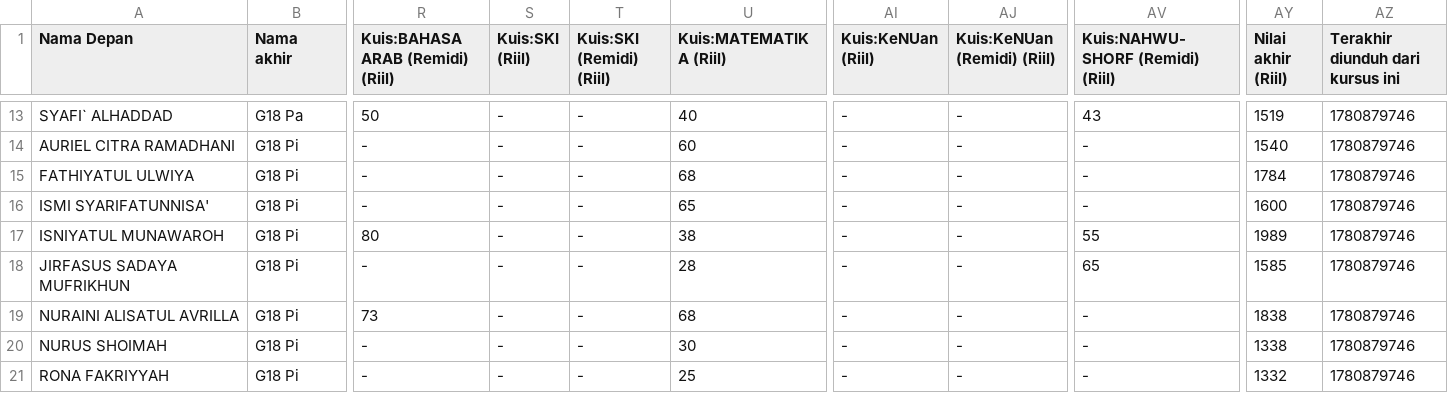
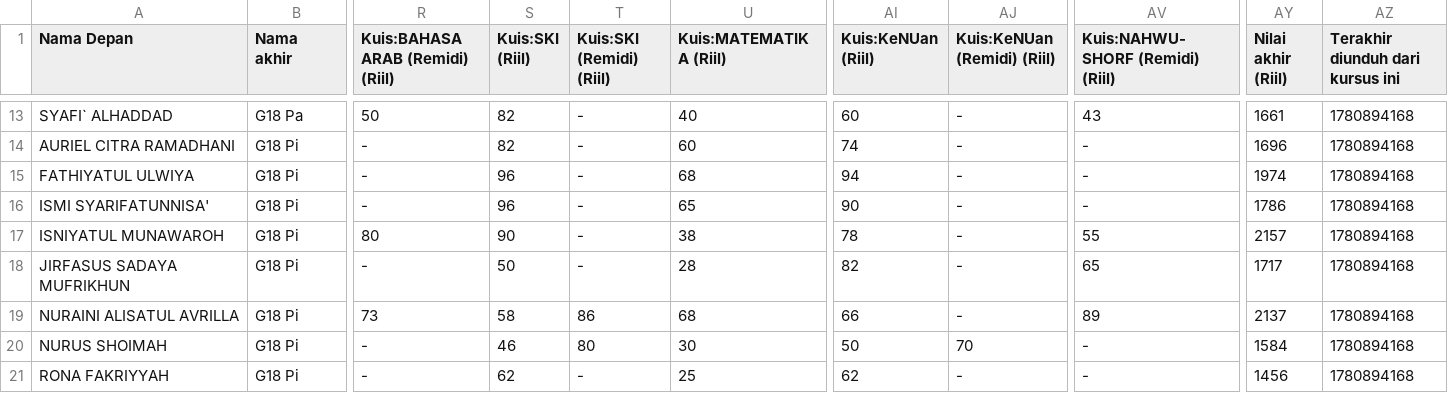
Before and after one commit to FaiqAminuddin/mtsnuitb, a CSV file: Pat2608 Nilai-20260607_0359-comma_separated.csv, drawn as a sheet; only a part is shown, gaps mark what is left out; the diff covers the shown part only; the diff names each change by its address in the sheet, - before the commit and + after, or states it on an @@ line.

```diff
--- a/Pat2608 Nilai-20260607_0359-comma_separated.csv
+++ b/Pat2608 Nilai-20260607_0359-comma_separated.csv
-S13:S14 (Kuis:SKI (Riil)): -
+S13:S14 (Kuis:SKI (Riil)): 82
-AI13 (Kuis:KeNUan (Riil)): -
+AI13 (Kuis:KeNUan (Riil)): 60
-AY13 (Nilai akhir (Riil)): 1519
+AY13 (Nilai akhir (Riil)): 1661
-AZ13:AZ21 (Terakhir diunduh dari kursus ini): 1780879746
+AZ13:AZ21 (Terakhir diunduh dari kursus ini): 1780894168
-AI14 (Kuis:KeNUan (Riil)): -
+AI14 (Kuis:KeNUan (Riil)): 74
-AY14 (Nilai akhir (Riil)): 1540
+AY14 (Nilai akhir (Riil)): 1696
-S15:S16 (Kuis:SKI (Riil)): -
+S15:S16 (Kuis:SKI (Riil)): 96
-AI15 (Kuis:KeNUan (Riil)): -
+AI15 (Kuis:KeNUan (Riil)): 94
-AY15 (Nilai akhir (Riil)): 1784
+AY15 (Nilai akhir (Riil)): 1974
-AI16 (Kuis:KeNUan (Riil)): -
+AI16 (Kuis:KeNUan (Riil)): 90
-AY16 (Nilai akhir (Riil)): 1600
+AY16 (Nilai akhir (Riil)): 1786
-S17 (Kuis:SKI (Riil)): -
+S17 (Kuis:SKI (Riil)): 90
-AI17 (Kuis:KeNUan (Riil)): -
+AI17 (Kuis:KeNUan (Riil)): 78
-AY17 (Nilai akhir (Riil)): 1989
+AY17 (Nilai akhir (Riil)): 2157
-S18 (Kuis:SKI (Riil)): -
+S18 (Kuis:SKI (Riil)): 50
-AI18 (Kuis:KeNUan (Riil)): -
+AI18 (Kuis:KeNUan (Riil)): 82
-AY18 (Nilai akhir (Riil)): 1585
+AY18 (Nilai akhir (Riil)): 1717
-S19 (Kuis:SKI (Riil)): -
+S19 (Kuis:SKI (Riil)): 58
-T19 (Kuis:SKI (Remidi) (Riil)): -
+T19 (Kuis:SKI (Remidi) (Riil)): 86
-AI19 (Kuis:KeNUan (Riil)): -
+AI19 (Kuis:KeNUan (Riil)): 66
-AV19 (Kuis:NAHWU-SHORF (Remidi) (Riil)): -
+AV19 (Kuis:NAHWU-SHORF (Remidi) (Riil)): 89
-AY19 (Nilai akhir (Riil)): 1838
+AY19 (Nilai akhir (Riil)): 2137
-S20 (Kuis:SKI (Riil)): -
+S20 (Kuis:SKI (Riil)): 46
-T20 (Kuis:SKI (Remidi) (Riil)): -
+T20 (Kuis:SKI (Remidi) (Riil)): 80
-AI20 (Kuis:KeNUan (Riil)): -
+AI20 (Kuis:KeNUan (Riil)): 50
-AJ20 (Kuis:KeNUan (Remidi) (Riil)): -
+AJ20 (Kuis:KeNUan (Remidi) (Riil)): 70
-AY20 (Nilai akhir (Riil)): 1338
+AY20 (Nilai akhir (Riil)): 1584
-S21 (Kuis:SKI (Riil)): -
+S21 (Kuis:SKI (Riil)): 62
-AI21 (Kuis:KeNUan (Riil)): -
+AI21 (Kuis:KeNUan (Riil)): 62
-AY21 (Nilai akhir (Riil)): 1332
+AY21 (Nilai akhir (Riil)): 1456
```
Also changed, not shown: 70 edited cells elsewhere in this file.
